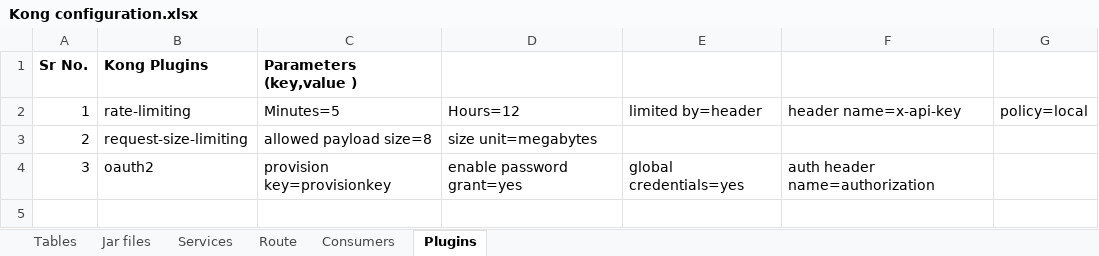
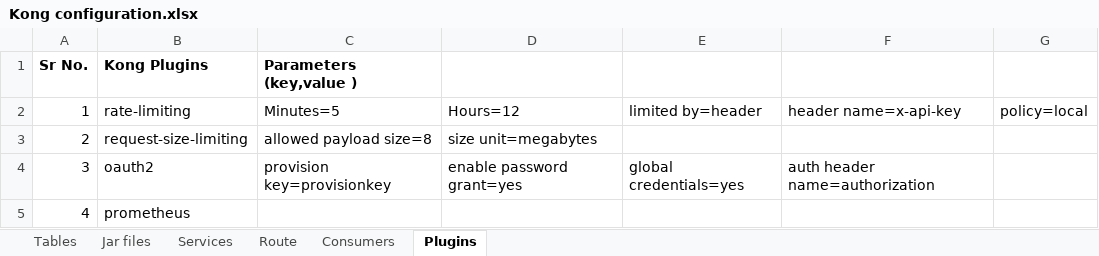
Before and after one commit to MahadevRane/Documents, an Excel workbook: Kong Configuration DEV Env/Kong configuration.xlsx, sheet Plugins, drawn as a sheet; values as stored, in another font and other column widths than the file's, no borders; the diff names each change by its address in the sheet, - before the commit and + after, or states it on an @@ line.

```diff
--- a/Kong Configuration DEV Env/Kong configuration.xlsx (sheet Plugins)
+++ b/Kong Configuration DEV Env/Kong configuration.xlsx (sheet Plugins)
+row 5: 4 | prometheus
```
Also changed, not shown: sheet Jar files, sheet Tables, 3 other files.
